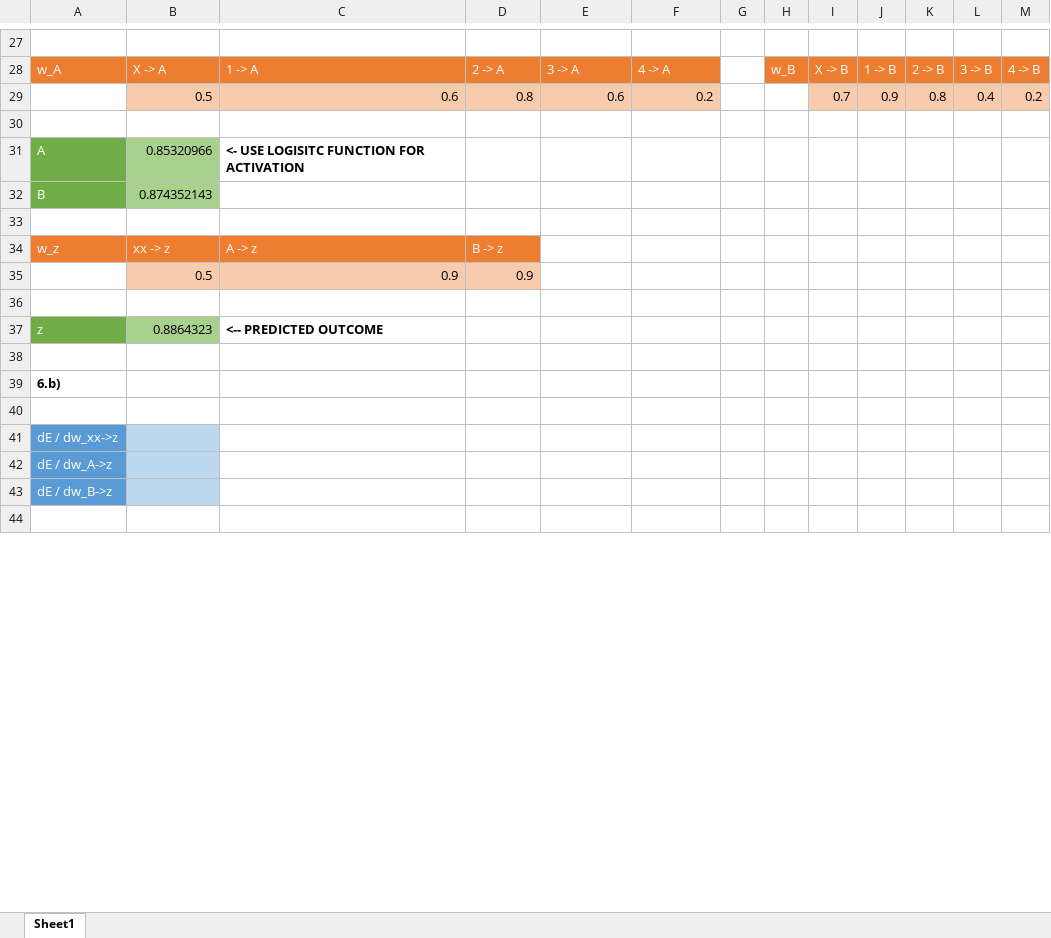
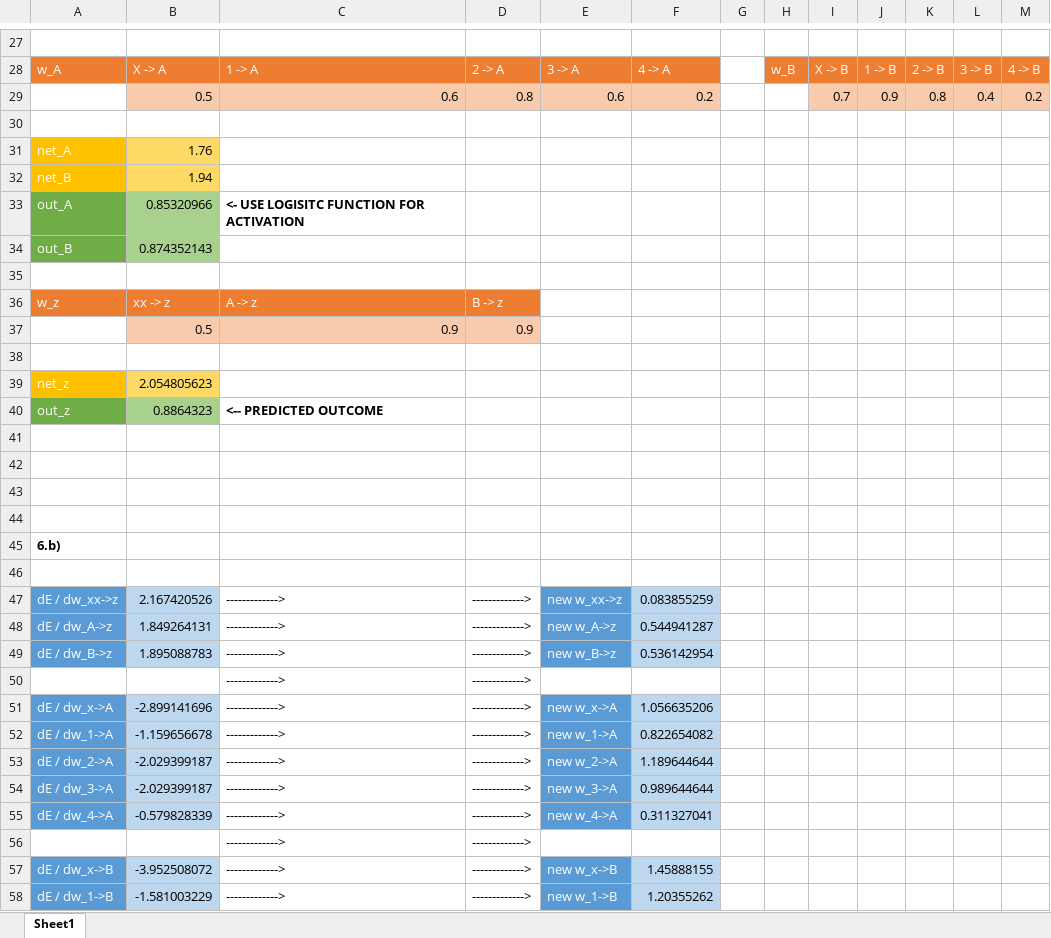
Before and after one commit to WyattBlair77/Stevens, an Excel workbook: CS-513/FinalExam/final_problem6.xlsx, sheet Sheet1, drawn as a sheet; only a part is shown, gaps mark what is left out; the shorter side is filled out with more unchanged rows; values as stored, in another font and other column widths than the file's, no borders; removed rows and columns are numbered as before the commit, all else as after; the diff covers the shown part only; the diff names each change by its address in the sheet, - before the commit and + after, or states it on an @@ line.

Commit message:
finishing problem 6 in the cs-513 final

```diff
--- a/CS-513/FinalExam/final_problem6.xlsx (sheet Sheet1)
+++ b/CS-513/FinalExam/final_problem6.xlsx (sheet Sheet1)
+row 31: net_A | 1.76
+row 32: net_B | 1.94
-A33: A
+A33: out_A
-A34: B
+A34: out_B
+row 39: net_z | 2.054805623
-A40: z
+A40: out_z
+row 41: (empty)
+row 42: (empty)
+row 43: (empty)
-row 41: dE / dw_xx->z
-row 42: dE / dw_A->z
-row 43: dE / dw_B->z
+row 47: dE / dw_xx->z | 2.167420526 | -------------> | -------------> | new w_xx->z | 0.083855259
+row 48: dE / dw_A->z | 1.849264131 | -------------> | -------------> | new w_A->z | 0.544941287
+row 49: dE / dw_B->z | 1.895088783 | -------------> | -------------> | new w_B->z | 0.536142954
+row 50:  |  | -------------> | ------------->
+row 51: dE / dw_x->A | -2.899141696 | -------------> | -------------> | new w_x->A | 1.056635206
+row 52: dE / dw_1->A | -1.159656678 | -------------> | -------------> | new w_1->A | 0.822654082
+row 53: dE / dw_2->A | -2.029399187 | -------------> | -------------> | new w_2->A | 1.189644644
+row 54: dE / dw_3->A | -2.029399187 | -------------> | -------------> | new w_3->A | 0.989644644
+row 55: dE / dw_4->A | -0.579828339 | -------------> | -------------> | new w_4->A | 0.311327041
+row 56:  |  | -------------> | ------------->
+row 57: dE / dw_x->B | -3.952508072 | -------------> | -------------> | new w_x->B | 1.45888155
+row 58: dE / dw_1->B | -1.581003229 | -------------> | -------------> | new w_1->B | 1.20355262
```
Also changed, not shown: 16 added rows, 5 removed rows, 5 edited cells and cell formats elsewhere in this sheet, formulas that keep their value.
